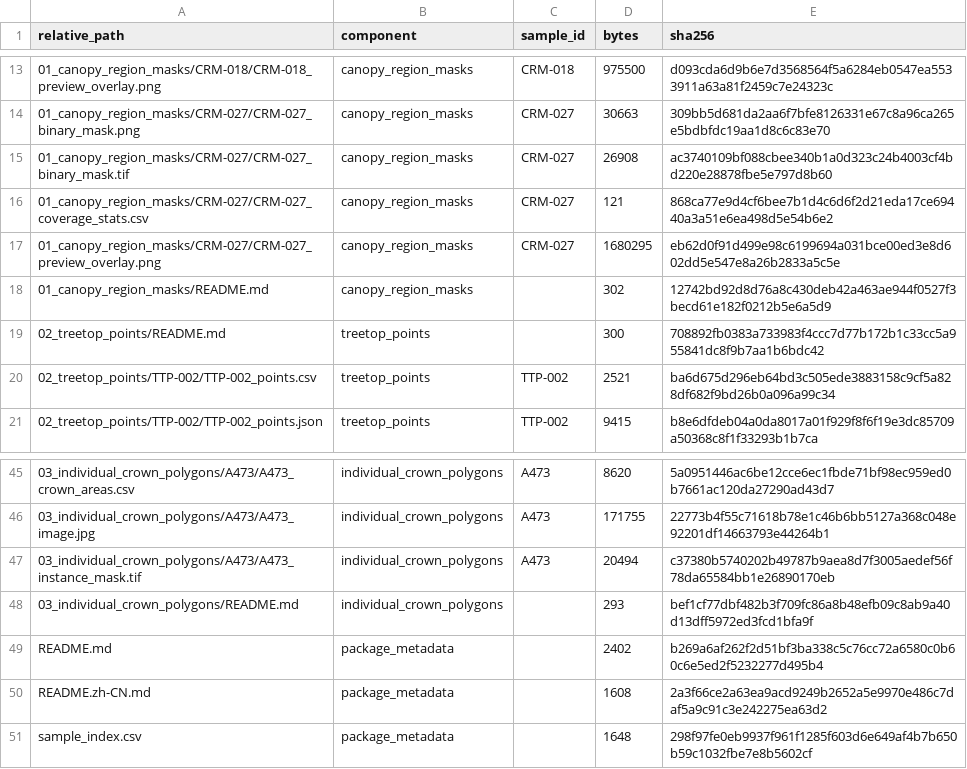
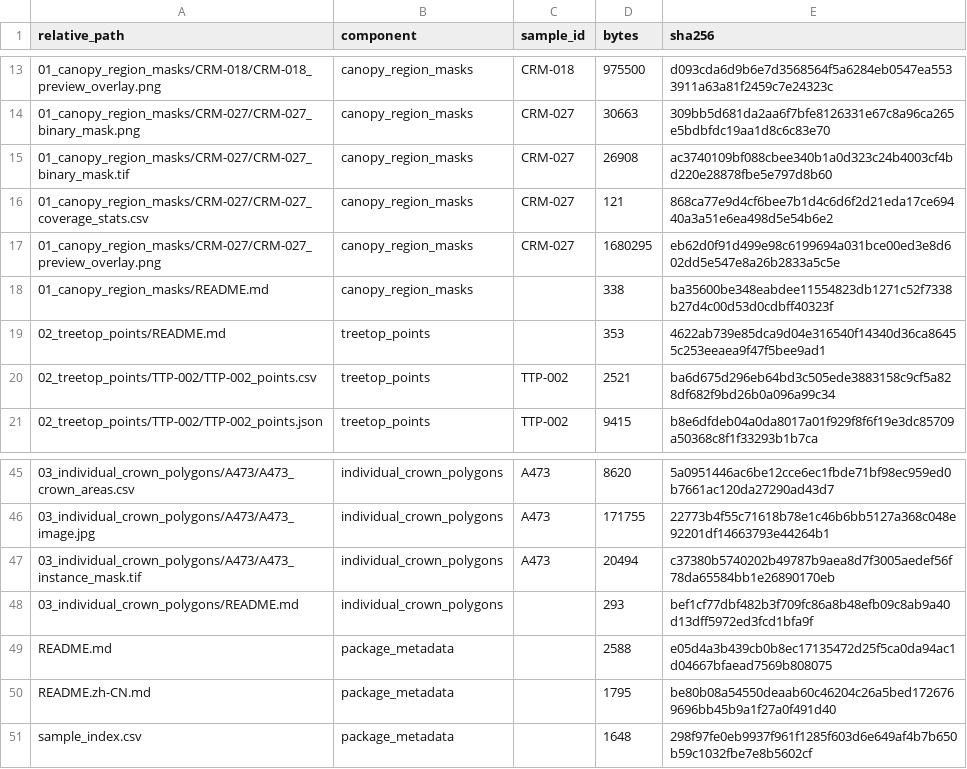
Before and after one commit to njyunting/GeographicallyDiverseForestAnnotations, a CSV file: examples/real_sample_package_v1/manifest.csv, drawn as a sheet; only a part is shown, gaps mark what is left out.

```diff
--- a/examples/real_sample_package_v1/manifest.csv
+++ b/examples/real_sample_package_v1/manifest.csv
@@ -17,4 +17,4 @@
 "01_canopy_region_masks/CRM-027/CRM-027_preview_overlay.png","canopy_region_masks","CRM-027","1680295","eb62d0f91d499e98c6199694a031bce00ed3e8d602dd5e547e8a26b2833a5c5e"
-"01_canopy_region_masks/README.md","canopy_region_masks","","302","12742bd92d8d76a8c430deb42a463ae944f0527f3becd61e182f0212b5e6a5d9"
-"02_treetop_points/README.md","treetop_points","","300","708892fb0383a733983f4ccc7d77b172b1c33cc5a955841dc8f9b7aa1b6bdc42"
+"01_canopy_region_masks/README.md","canopy_region_masks","","338","ba35600be348eabdee11554823db1271c52f7338b27d4c00d53d0cdbff40323f"
+"02_treetop_points/README.md","treetop_points","","353","4622ab739e85dca9d04e316540f14340d36ca86455c253eeaea9f47f5bee9ad1"
 "02_treetop_points/TTP-002/TTP-002_points.csv","treetop_points","TTP-002","2521","ba6d675d296eb64bd3c505ede3883158c9cf5a828df682f9bd26b0a096a99c34"
@@ -48,4 +48,4 @@
 "03_individual_crown_polygons/README.md","individual_crown_polygons","","293","bef1cf77dbf482b3f709fc86a8b48efb09c8ab9a40d13dff5972ed3fcd1bfa9f"
-"README.md","package_metadata","","2402","b269a6af262f2d51bf3ba338c5c76cc72a6580c0b60c6e5ed2f5232277d495b4"
-"README.zh-CN.md","package_metadata","","1608","2a3f66ce2a63ea9acd9249b2652a5e9970e486c7daf5a9c91c3e242275ea63d2"
+"README.md","package_metadata","","2588","e05d4a3b439cb0b8ec17135472d25f5ca0da94ac1d04667bfaead7569b808075"
+"README.zh-CN.md","package_metadata","","1795","be80b08a54550deaab60c46204c26a5bed1726769696bb45b9a1f27a0f491d40"
 "sample_index.csv","package_metadata","","1648","298f97fe0eb9937f961f1285f603d6e649af4b7b650b59c1032fbe7e8b5602cf"
```
Also changed, not shown: 7 other files.
